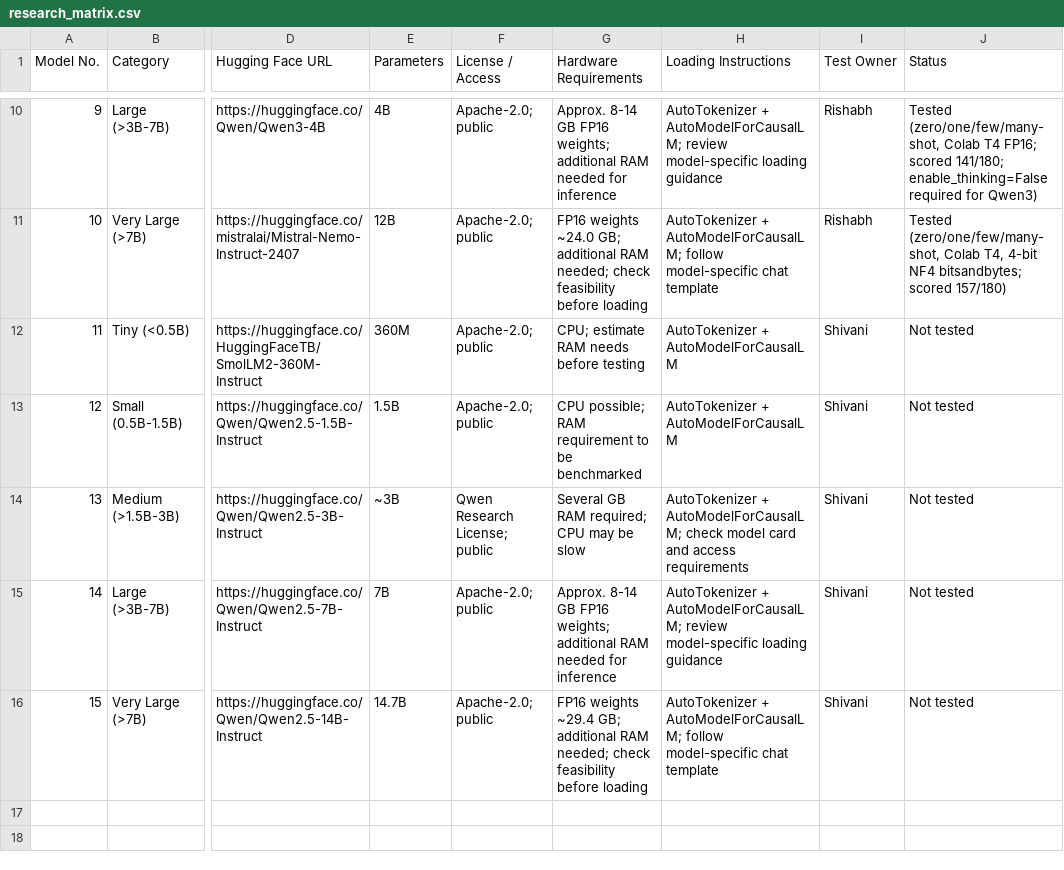
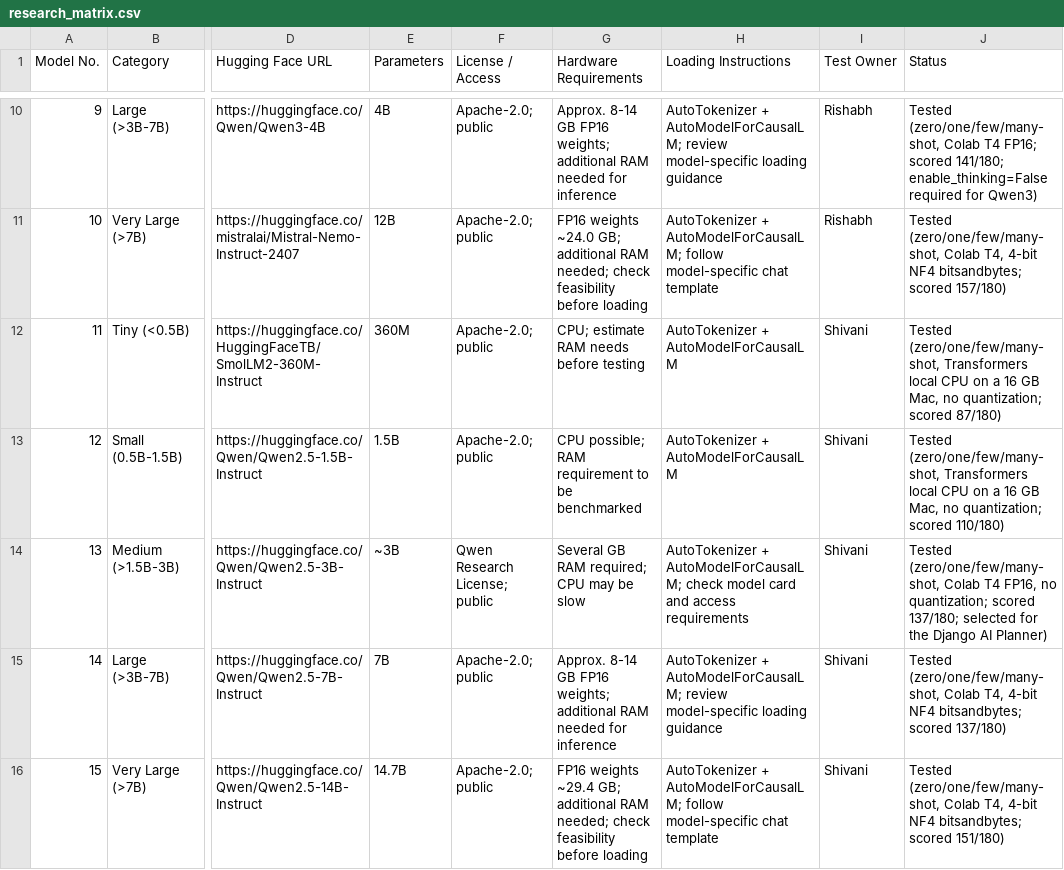
Before and after one commit to AshleyZhou-31/3_CozyDay, a CSV file: llm-test/results/research_matrix.csv, drawn as a sheet; only a part is shown, gaps mark what is left out; the diff names each change by its address in the sheet, - before the commit and + after, or states it on an @@ line.

Commit message:
Stage 3 review fixes: record models 11-15 in research matrix, add system-role fallback for Gemma

```diff
--- a/llm-test/results/research_matrix.csv
+++ b/llm-test/results/research_matrix.csv
-J12 (Status): Not tested
+J12 (Status): Tested (zero/one/few/many-shot, Transformers local CPU on a 16 GB Mac, no quantization; scored 87/180)
-J13 (Status): Not tested
+J13 (Status): Tested (zero/one/few/many-shot, Transformers local CPU on a 16 GB Mac, no quantization; scored 110/180)
-J14 (Status): Not tested
+J14 (Status): Tested (zero/one/few/many-shot, Colab T4 FP16, no quantization; scored 137/180; selected for the Django AI Planner)
-J15 (Status): Not tested
+J15 (Status): Tested (zero/one/few/many-shot, Colab T4, 4-bit NF4 bitsandbytes; scored 137/180)
-J16 (Status): Not tested
+J16 (Status): Tested (zero/one/few/many-shot, Colab T4, 4-bit NF4 bitsandbytes; scored 151/180)
```
Also changed, not shown: 4 other files.
